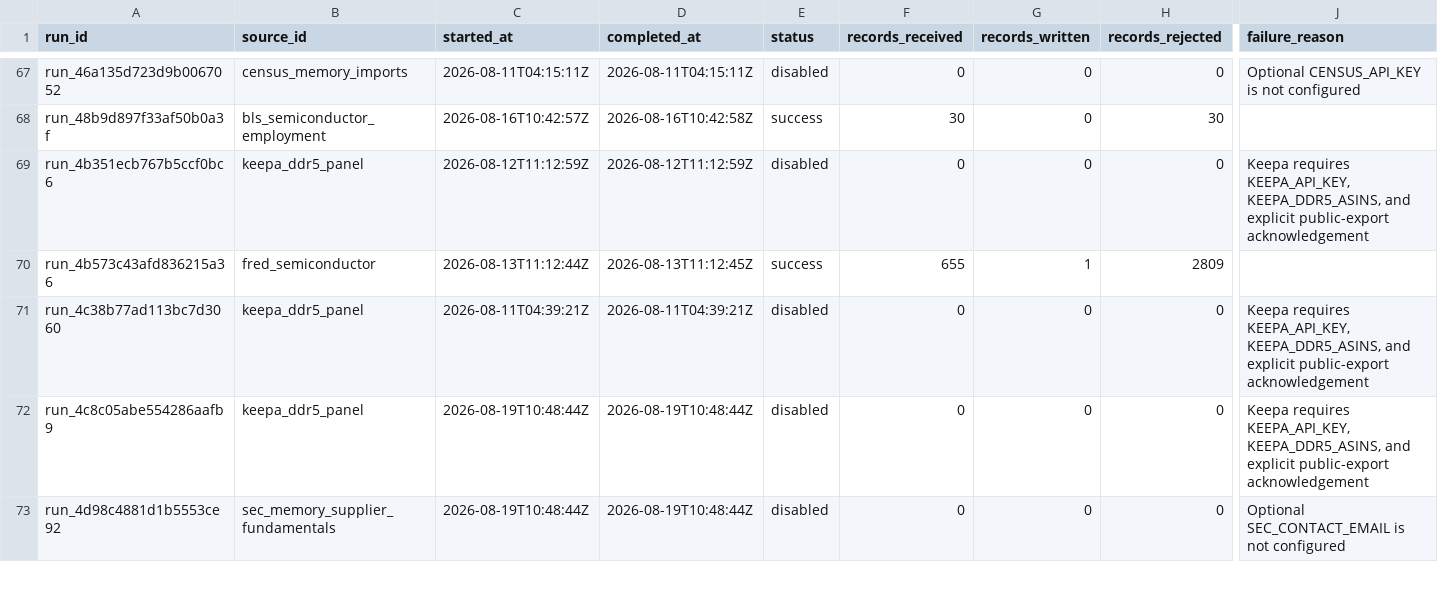
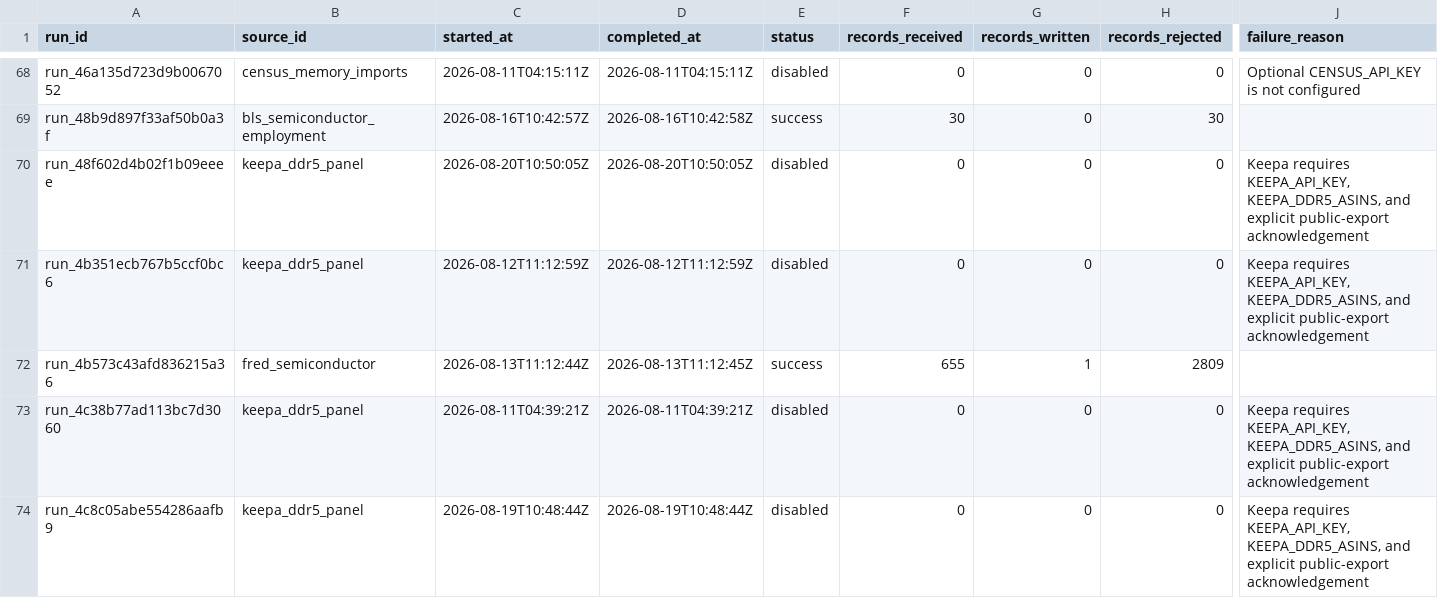
Before and after one commit to Photon7777/memorypulse, a CSV file: frontend/public/datasets/latest/csv/source_runs.csv, drawn as a sheet; only a part is shown, gaps mark what is left out; the shorter side is filled out with more unchanged rows; rows hold the shown columns only; the diff covers the shown part only; the diff names each change by its address in the sheet, - before the commit and + after, or states it on an @@ line.

```diff
--- a/frontend/public/datasets/latest/csv/source_runs.csv
+++ b/frontend/public/datasets/latest/csv/source_runs.csv
+row 70: run_48f602d4b02f1b09eeee | keepa_ddr5_panel | 2026-08-20T10:50:05Z | 2026-08-20T10:50:05Z | disabled | 0 | 0 | 0 | Keepa requires KEEPA_API_KEY, KEEPA_DDR5_ASINS, and explicit public-export acknowledgement
```
Also changed, not shown: 11 added rows elsewhere in this file, frontend/public/datasets/latest/csv/market_index.csv, 18 other files.
